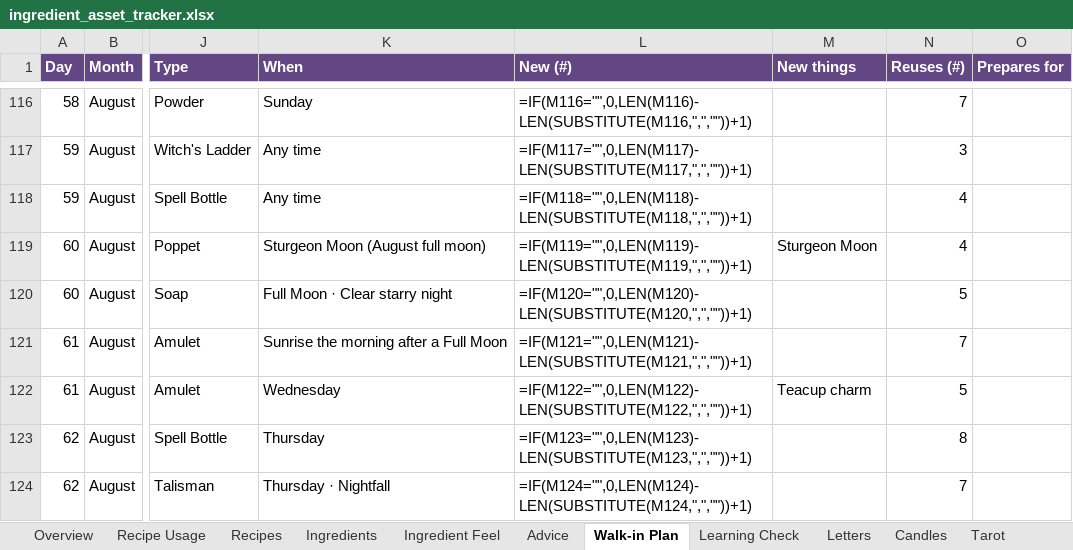
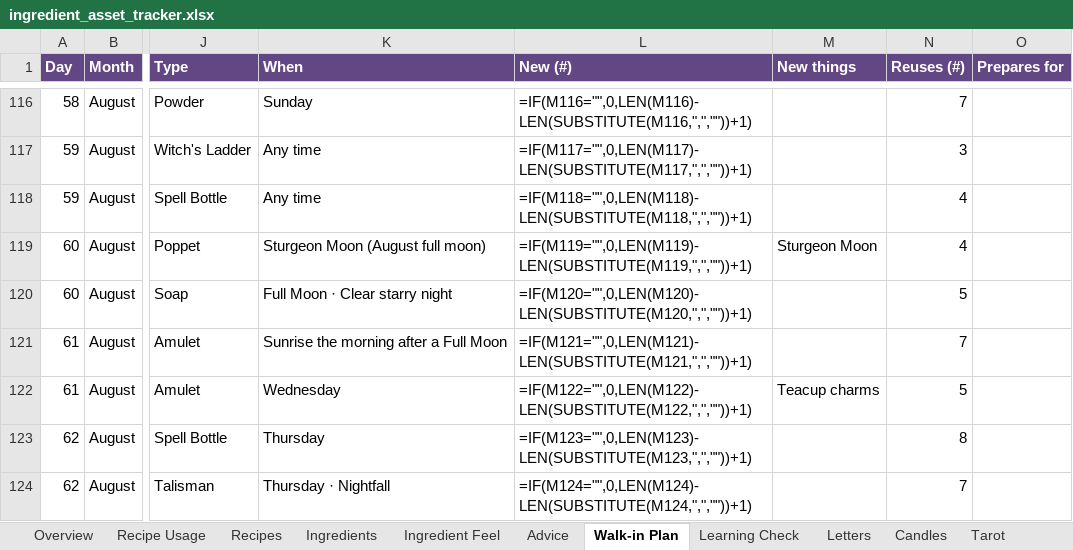
Before and after one commit to you36911-lab/The-Loveborne-Witchs-Emporium, an Excel workbook: ingredient_asset_tracker.xlsx, sheet Walk-in Plan, drawn as a sheet; only a part is shown, gaps mark what is left out; values as stored, in another font and other column widths than the file's, no borders; formulas without a stored value are shown as written; conditional formats not drawn; the diff names each change by its address in the sheet, - before the commit and + after, or states it on an @@ line.

```diff
--- a/ingredient_asset_tracker.xlsx (sheet Walk-in Plan)
+++ b/ingredient_asset_tracker.xlsx (sheet Walk-in Plan)
-M122 (New things): Teacup charm
+M122 (New things): Teacup charms
```
Also changed, not shown: sheet Ingredients, sheet Ingredient Feel, sheet Recipe Usage.
